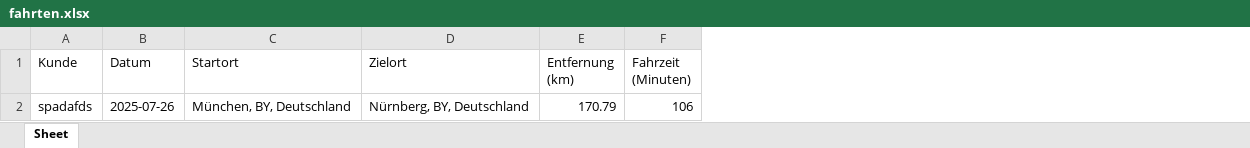
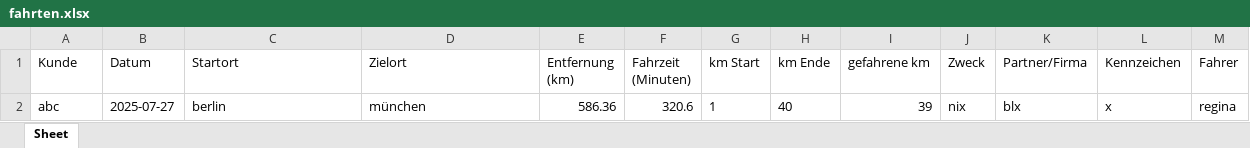
Before and after one commit to svenkllnew/entfernungstool, an Excel workbook: fahrten.xlsx, sheet Sheet, drawn as a sheet; values as stored, in another font and other column widths than the file's, no borders; removed rows and columns are numbered as before the commit, all else as after; the diff names each change by its address in the sheet, - before the commit and + after, or states it on an @@ line.

```diff
--- a/fahrten.xlsx (sheet Sheet)
+++ b/fahrten.xlsx (sheet Sheet)
+column G (km Start), empty
+column H (km Ende), empty
+column I (gefahrene km), empty
+column J (Zweck), empty
+column K (Partner/Firma), empty
+column L (Kennzeichen), empty
+column M (Fahrer), empty
-row 2: spadafds | 2025-07-26 | München, BY, Deutschland | Nürnberg, BY, Deutschland | 170.79 | 106
+row 2: abc | 2025-07-27 | berlin | münchen | 586.36 | 320.6 | 1 | 40 | 39 | nix | blx | x | regina
```
Also changed, not shown: 10 other files.
